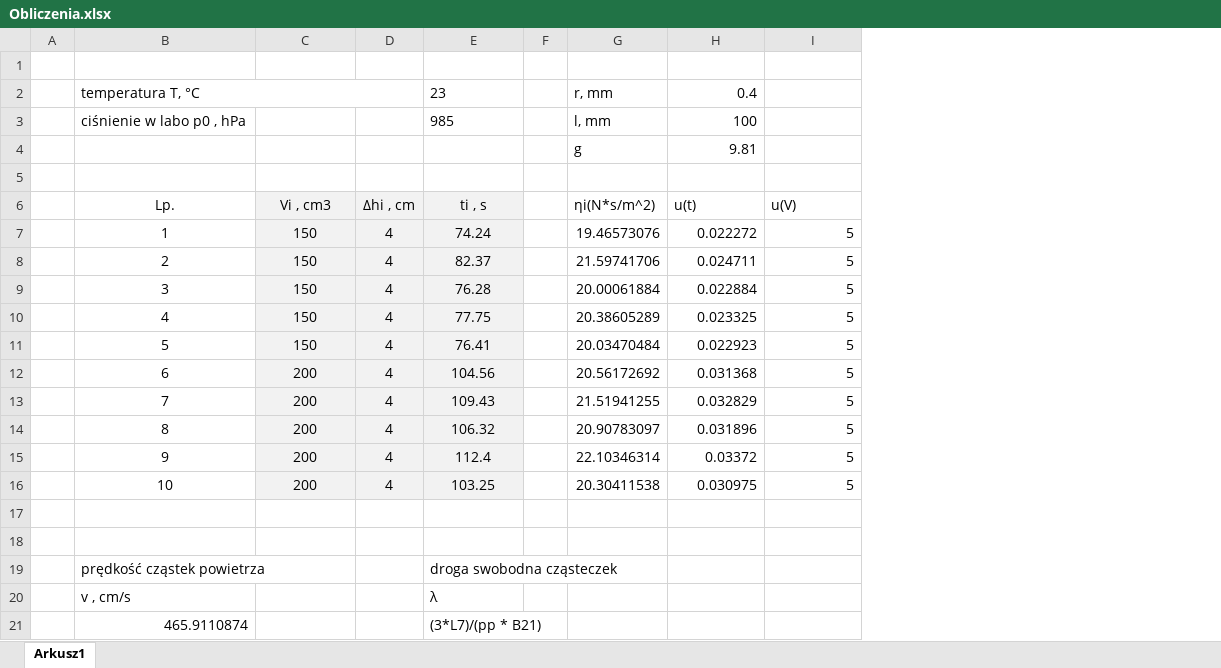
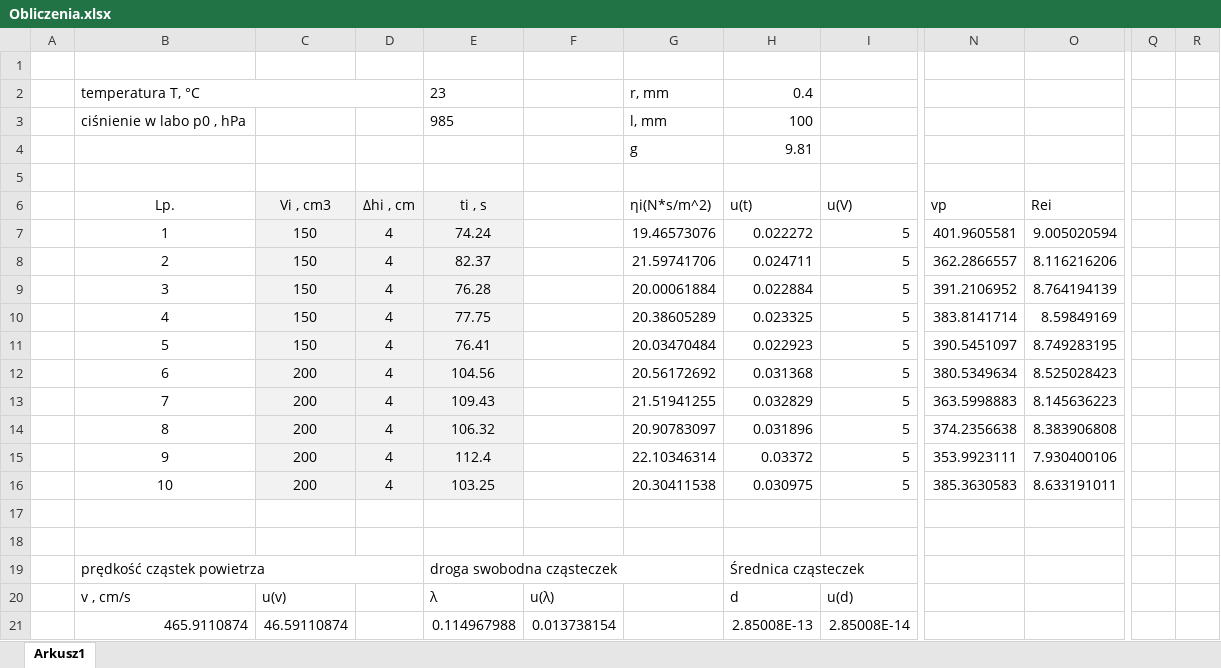
Before and after one commit to karlikp/physical_reports, an Excel workbook: Our_Labs/Lab_7/Obliczenia.xlsx, sheet Arkusz1, drawn as a sheet; only a part is shown, gaps mark what is left out; values as stored, in another font and other column widths than the file's, no borders; removed rows and columns are numbered as before the commit, all else as after; the diff names each change by its address in the sheet, - before the commit and + after, or states it on an @@ line.

Commit message:
Lab_7 obliczenia 3

```diff
--- a/Our_Labs/Lab_7/Obliczenia.xlsx (sheet Arkusz1)
+++ b/Our_Labs/Lab_7/Obliczenia.xlsx (sheet Arkusz1)
-column F, empty
+column F, rows 20-21: u(λ) | 0.013738154
+column N (vp), rows 7-16: 401.9605581 | 362.2866557 | 391.2106952 | 383.8141714 | 390.5451097 | 380.5349634 | 363.5998883 | 374.2356638 | 353.9923111 | 385.3630583
+column O (Rei), rows 7-16: 9.005020594 | 8.116216206 | 8.764194139 | 8.59849169 | 8.749283195 | 8.525028423 | 8.145636223 | 8.383906808 | 7.930400106 | 8.633191011
+column Q, empty
+column R, empty
+B19:D19 merged
+E19:G19 merged
-H19 (u(t)): (empty)
+H19 (u(t)): Średnica cząsteczek
+H19:I19 merged
-C20 (Vi , cm3): (empty)
+C20 (Vi , cm3): u(v)
-H20 (u(t)): (empty)
+H20 (u(t)): d
-I20 (u(V)): (empty)
+I20 (u(V)): u(d)
-C21 (Vi , cm3): (empty)
+C21 (Vi , cm3): 46.59110874
-E21 (ti , s): (3*L7)/(pp * B21)
+E21 (ti , s): 0.114967988
-H21 (u(t)): (empty)
+H21 (u(t)): 2.85008E-13
-I21 (u(V)): (empty)
+I21 (u(V)): 2.85008E-14
```
Also changed, not shown: formulas that keep their value.
